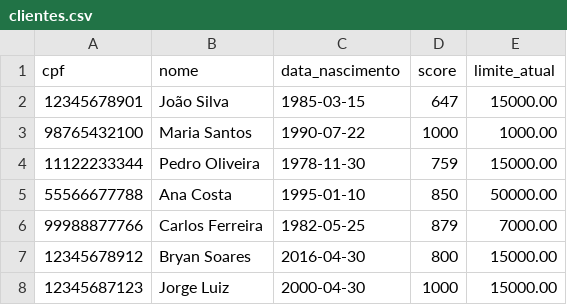
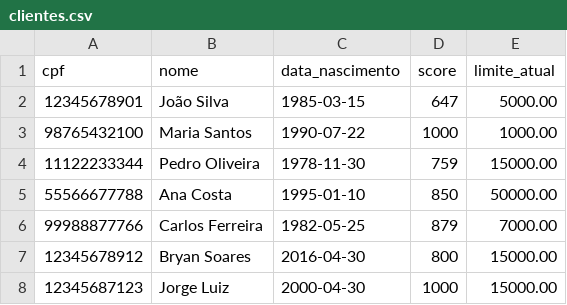
Before and after one commit to SoaresBryan/multi-agent-banking-system, a CSV file: app/data/clientes.csv, drawn as a sheet.

```diff
--- a/app/data/clientes.csv
+++ b/app/data/clientes.csv
@@ -1,3 +1,3 @@
 cpf,nome,data_nascimento,score,limite_atual
-12345678901,João Silva,1985-03-15,647,15000.00
+12345678901,João Silva,1985-03-15,647,5000.00
 98765432100,Maria Santos,1990-07-22,1000,1000.00
```
Also changed, not shown: app/data/solicitacoes_aumento_limite.csv, 9 other files.
